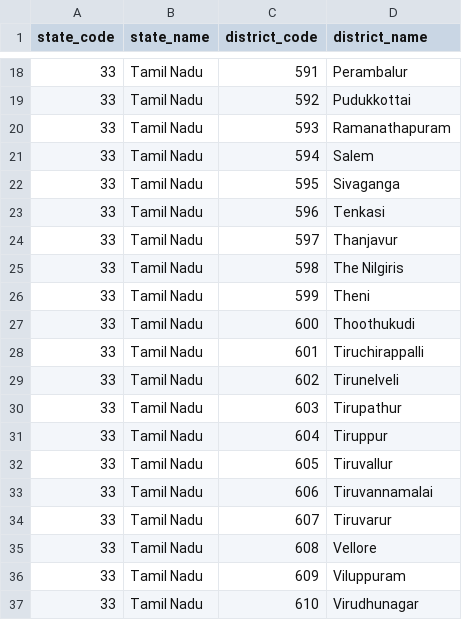
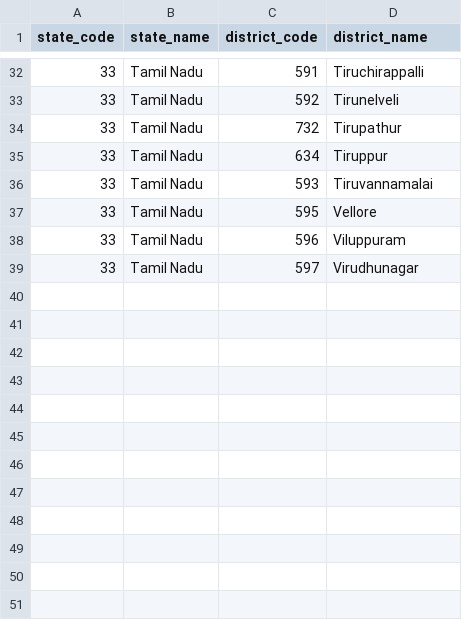
Before and after one commit to viveksekar63/bluecollar-workforce, a CSV file: backend/scripts/data/tn-districts.csv, drawn as a sheet; only a part is shown, gaps mark what is left out; the diff covers the shown part only.

Commit message:
fix: use exact LGD Tamil Nadu district codes and names from uploaded file

```diff
--- a/backend/scripts/data/tn-districts.csv
+++ b/backend/scripts/data/tn-districts.csv
@@ -18,20 +32,8 @@ state_code,state_name,district_code,district_name
-33,Tamil Nadu,591,Perambalur
-33,Tamil Nadu,592,Pudukkottai
-33,Tamil Nadu,593,Ramanathapuram
-33,Tamil Nadu,594,Salem
-33,Tamil Nadu,595,Sivaganga
-33,Tamil Nadu,596,Tenkasi
-33,Tamil Nadu,597,Thanjavur
-33,Tamil Nadu,598,The Nilgiris
-33,Tamil Nadu,599,Theni
-33,Tamil Nadu,600,Thoothukudi
-33,Tamil Nadu,601,Tiruchirappalli
-33,Tamil Nadu,602,Tirunelveli
-33,Tamil Nadu,603,Tirupathur
-33,Tamil Nadu,604,Tiruppur
-33,Tamil Nadu,605,Tiruvallur
-33,Tamil Nadu,606,Tiruvannamalai
-33,Tamil Nadu,607,Tiruvarur
-33,Tamil Nadu,608,Vellore
-33,Tamil Nadu,609,Viluppuram
-33,Tamil Nadu,610,Virudhunagar
+33,Tamil Nadu,591,Tiruchirappalli
+33,Tamil Nadu,592,Tirunelveli
+33,Tamil Nadu,732,Tirupathur
+33,Tamil Nadu,634,Tiruppur
+33,Tamil Nadu,593,Tiruvannamalai
+33,Tamil Nadu,595,Vellore
+33,Tamil Nadu,596,Viluppuram
+33,Tamil Nadu,597,Virudhunagar
```
Also changed, not shown: 15 added rows, 1 removed row and 12 edited cells elsewhere in this file.
